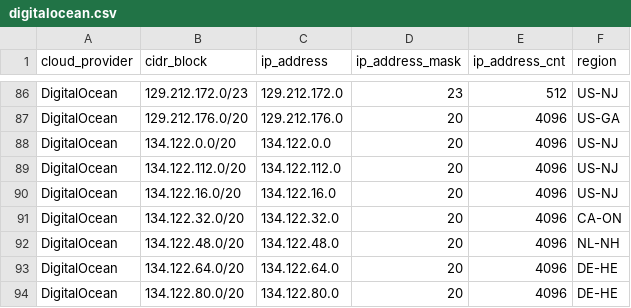
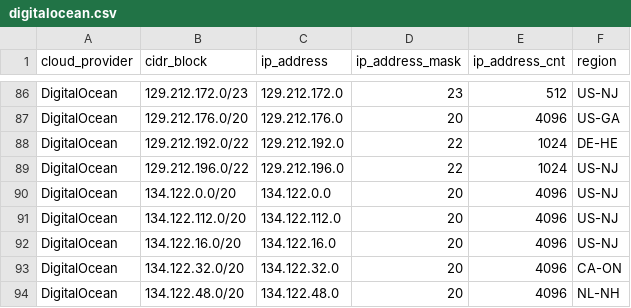
Before and after one commit to danilabs/public-cloud-provider-ip-ranges, a CSV file: data/providers/digitalocean.csv, drawn as a sheet; only a part is shown, gaps mark what is left out; the shorter side is filled out with more unchanged rows.

```diff
--- a/data/providers/digitalocean.csv
+++ b/data/providers/digitalocean.csv
@@ -87,2 +87,4 @@ DigitalOcean,129.212.172.0/23,129.212.172.0,23,512,US-NJ
 DigitalOcean,129.212.176.0/20,129.212.176.0,20,4096,US-GA
+DigitalOcean,129.212.192.0/22,129.212.192.0,22,1024,DE-HE
+DigitalOcean,129.212.196.0/22,129.212.196.0,22,1024,US-NJ
 DigitalOcean,134.122.0.0/20,134.122.0.0,20,4096,US-NJ
```
Also changed, not shown: data/providers/aws.csv, 18 other files.
